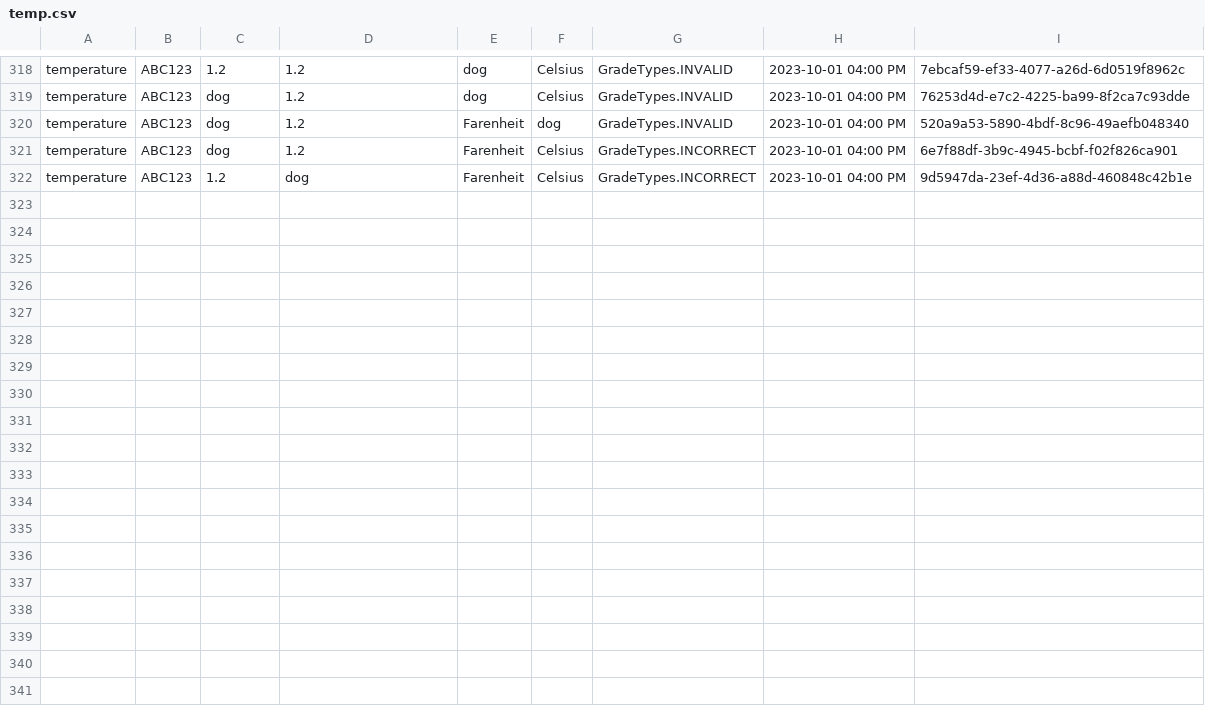
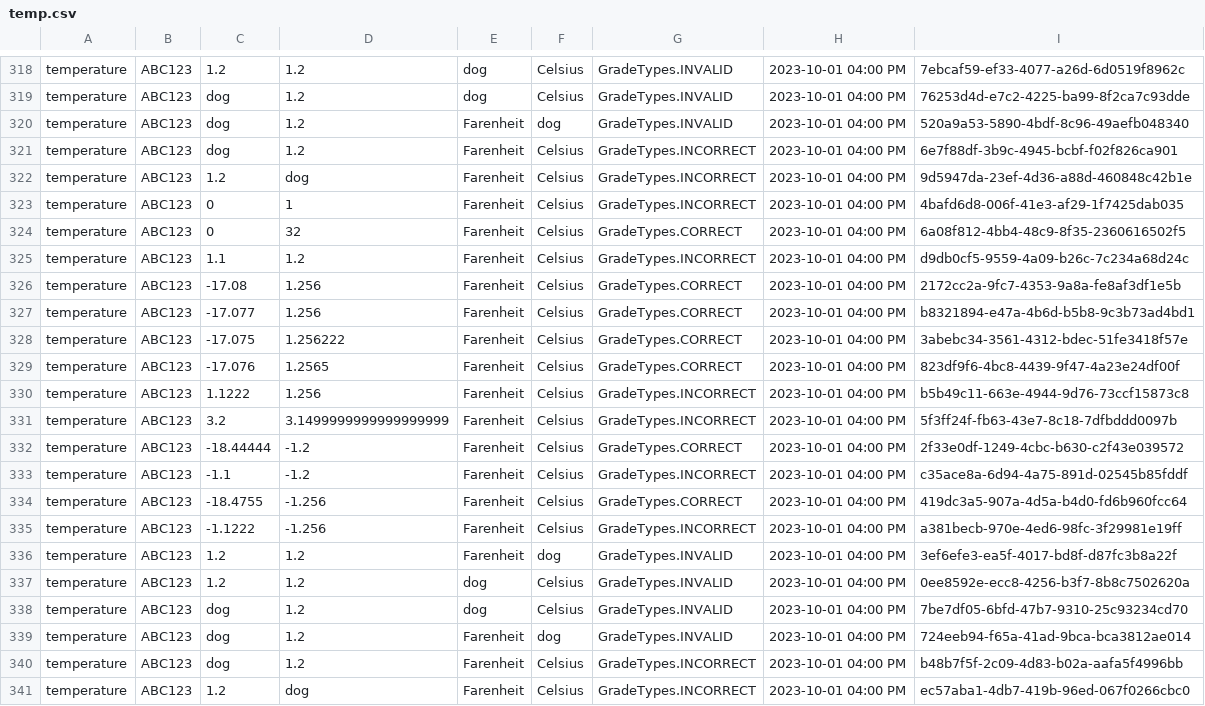
Before and after one commit to dsnutter/portfolio-conversion-units, a CSV file: assist/temp.csv, drawn as a sheet; only a part is shown, gaps mark what is left out; the diff names each change by its address in the sheet, - before the commit and + after, or states it on an @@ line.

Commit message:
more test coverage for data layer

```diff
--- a/assist/temp.csv
+++ b/assist/temp.csv
+row 323: temperature | ABC123 | 0 | 1 | Farenheit | Celsius | GradeTypes.INCORRECT | 2023-10-01 04:00 PM | 4bafd6d8-006f-41e3-af29-1f7425dab035
+row 324: temperature | ABC123 | 0 | 32 | Farenheit | Celsius | GradeTypes.CORRECT | 2023-10-01 04:00 PM | 6a08f812-4bb4-48c9-8f35-2360616502f5
+row 325: temperature | ABC123 | 1.1 | 1.2 | Farenheit | Celsius | GradeTypes.INCORRECT | 2023-10-01 04:00 PM | d9db0cf5-9559-4a09-b26c-7c234a68d24c
+row 326: temperature | ABC123 | -17.08 | 1.256 | Farenheit | Celsius | GradeTypes.CORRECT | 2023-10-01 04:00 PM | 2172cc2a-9fc7-4353-9a8a-fe8af3df1e5b
+row 327: temperature | ABC123 | -17.077 | 1.256 | Farenheit | Celsius | GradeTypes.CORRECT | 2023-10-01 04:00 PM | b8321894-e47a-4b6d-b5b8-9c3b73ad4bd1
+row 328: temperature | ABC123 | -17.075 | 1.256222 | Farenheit | Celsius | GradeTypes.CORRECT | 2023-10-01 04:00 PM | 3abebc34-3561-4312-bdec-51fe3418f57e
+row 329: temperature | ABC123 | -17.076 | 1.2565 | Farenheit | Celsius | GradeTypes.CORRECT | 2023-10-01 04:00 PM | 823df9f6-4bc8-4439-9f47-4a23e24df00f
+row 330: temperature | ABC123 | 1.1222 | 1.256 | Farenheit | Celsius | GradeTypes.INCORRECT | 2023-10-01 04:00 PM | b5b49c11-663e-4944-9d76-73ccf15873c8
+row 331: temperature | ABC123 | 3.2 | 3.1499999999999999999 | Farenheit | Celsius | GradeTypes.INCORRECT | 2023-10-01 04:00 PM | 5f3ff24f-fb63-43e7-8c18-7dfbddd0097b
+row 332: temperature | ABC123 | -18.44444 | -1.2 | Farenheit | Celsius | GradeTypes.CORRECT | 2023-10-01 04:00 PM | 2f33e0df-1249-4cbc-b630-c2f43e039572
+row 333: temperature | ABC123 | -1.1 | -1.2 | Farenheit | Celsius | GradeTypes.INCORRECT | 2023-10-01 04:00 PM | c35ace8a-6d94-4a75-891d-02545b85fddf
+row 334: temperature | ABC123 | -18.4755 | -1.256 | Farenheit | Celsius | GradeTypes.CORRECT | 2023-10-01 04:00 PM | 419dc3a5-907a-4d5a-b4d0-fd6b960fcc64
+row 335: temperature | ABC123 | -1.1222 | -1.256 | Farenheit | Celsius | GradeTypes.INCORRECT | 2023-10-01 04:00 PM | a381becb-970e-4ed6-98fc-3f29981e19ff
+row 336: temperature | ABC123 | 1.2 | 1.2 | Farenheit | dog | GradeTypes.INVALID | 2023-10-01 04:00 PM | 3ef6efe3-ea5f-4017-bd8f-d87fc3b8a22f
+row 337: temperature | ABC123 | 1.2 | 1.2 | dog | Celsius | GradeTypes.INVALID | 2023-10-01 04:00 PM | 0ee8592e-ecc8-4256-b3f7-8b8c7502620a
+row 338: temperature | ABC123 | dog | 1.2 | dog | Celsius | GradeTypes.INVALID | 2023-10-01 04:00 PM | 7be7df05-6bfd-47b7-9310-25c93234cd70
+row 339: temperature | ABC123 | dog | 1.2 | Farenheit | dog | GradeTypes.INVALID | 2023-10-01 04:00 PM | 724eeb94-f65a-41ad-9bca-bca3812ae014
+row 340: temperature | ABC123 | dog | 1.2 | Farenheit | Celsius | GradeTypes.INCORRECT | 2023-10-01 04:00 PM | b48b7f5f-2c09-4d83-b02a-aafa5f4996bb
+row 341: temperature | ABC123 | 1.2 | dog | Farenheit | Celsius | GradeTypes.INCORRECT | 2023-10-01 04:00 PM | ec57aba1-4db7-419b-96ed-067f0266cbc0
```
Also changed, not shown: 3 other files.
